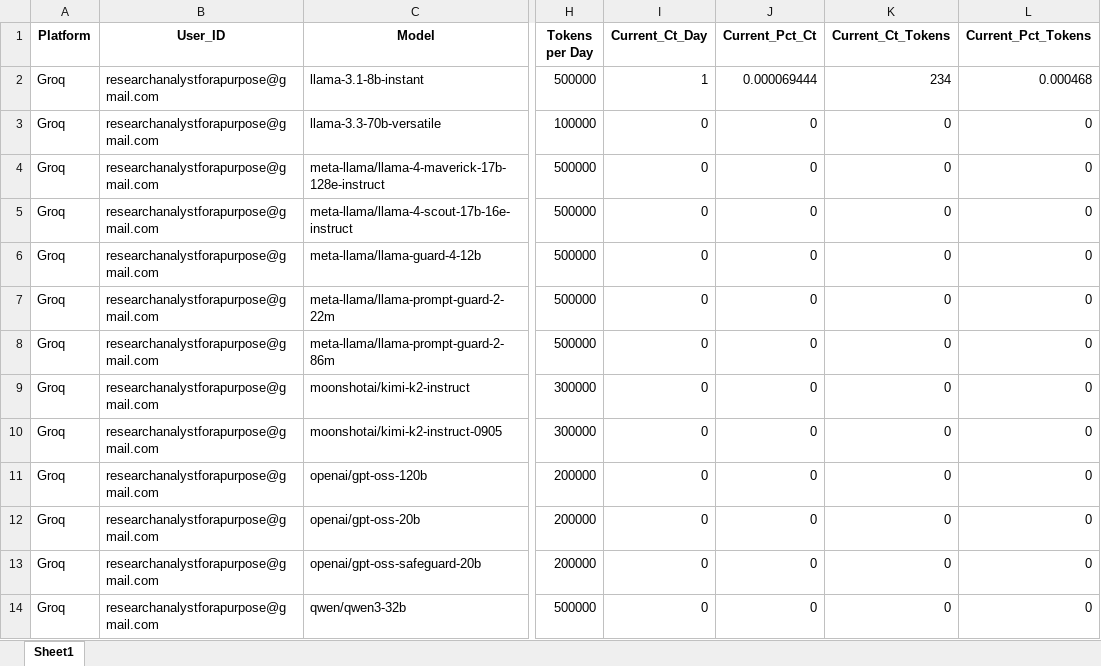
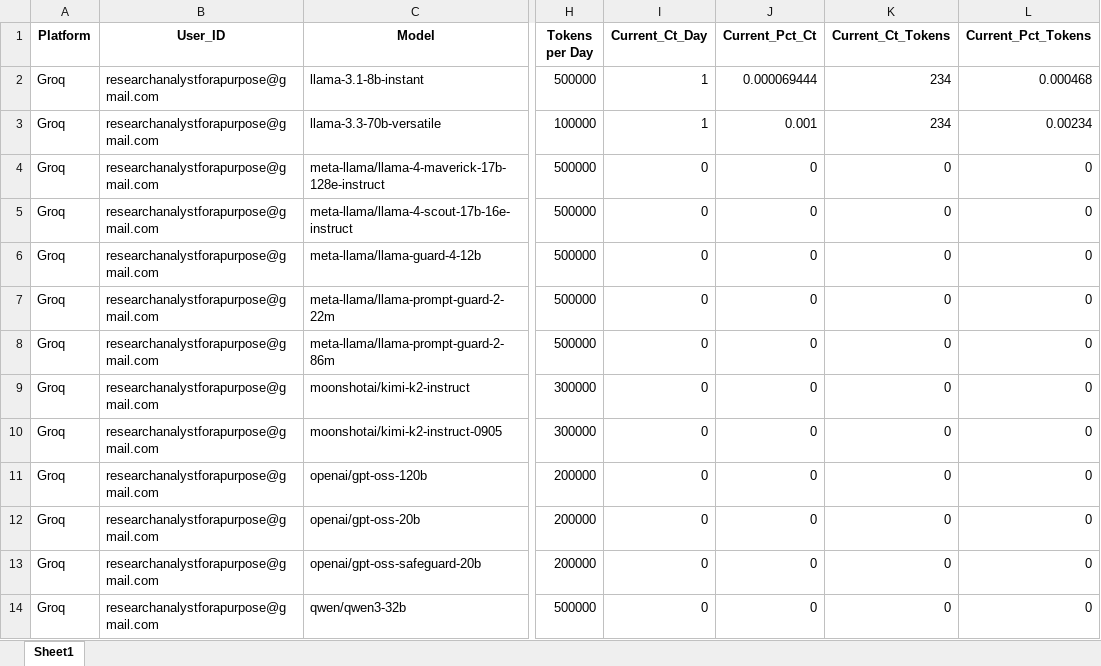
Before and after one commit to iit2022231-sys/Post_Updates_Job, an Excel workbook: Free_API_Load_balancer/Limits.xlsx, sheet Sheet1, drawn as a sheet; only a part is shown, gaps mark what is left out; values as stored, in another font and other column widths than the file's, no borders; the diff names each change by its address in the sheet, - before the commit and + after, or states it on an @@ line.

```diff
--- a/Free_API_Load_balancer/Limits.xlsx (sheet Sheet1)
+++ b/Free_API_Load_balancer/Limits.xlsx (sheet Sheet1)
-I3 (Current_Ct_Day): 0
+I3 (Current_Ct_Day): 1
-J3 (Current_Pct_Ct): 0
+J3 (Current_Pct_Ct): 0.001
-K3 (Current_Ct_Tokens): 0
+K3 (Current_Ct_Tokens): 234
-L3 (Current_Pct_Tokens): 0
+L3 (Current_Pct_Tokens): 0.00234
```
Also changed, not shown: dm_promotion_service/data/users_engagement.xlsx, 2 other files.
